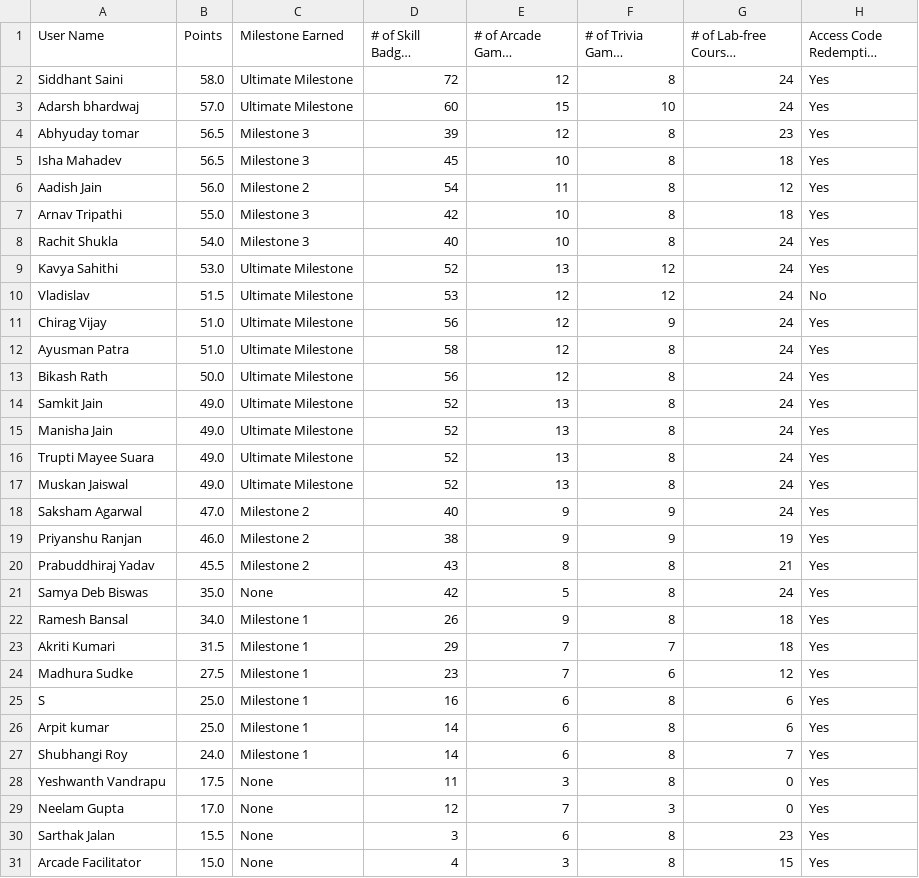
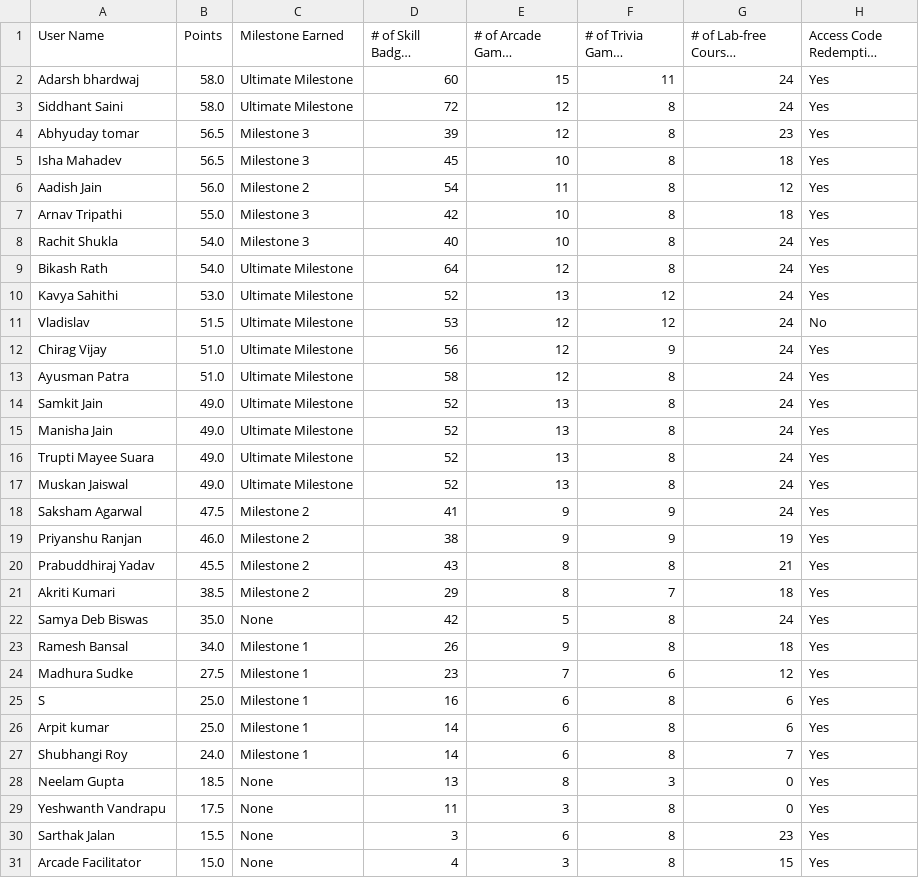
Before and after one commit to DhruvKBansal/GCAF2, a CSV file: leaderboard.csv, drawn as a sheet; only a part is shown; long unchanged cells end in …; removed rows and columns are numbered as before the commit, all else as after; the diff names each change by its address in the sheet, - before the commit and + after, or states it on an @@ line.

Commit message:
Leaderboard updated for 09 October 2025

```diff
--- a/leaderboard.csv
+++ b/leaderboard.csv
+row 2: Adarsh bhardwaj | 58.0 | Ultimate Milestone | 60 | 15 | 11 | 24 | Yes
-row 3: Adarsh bhardwaj | 57.0 | Ultimate Milestone | 60 | 15 | 10 | 24 | Yes
+row 9: Bikash Rath | 54.0 | Ultimate Milestone | 64 | 12 | 8 | 24 | Yes
-row 13: Bikash Rath | 50.0 | Ultimate Milestone | 56 | 12 | 8 | 24 | Yes
-B18 (Points): 47.0
+B18 (Points): 47.5
-D18 (# of Skill Badges Completed): 40
+D18 (# of Skill Badges Completed): 41
+row 21: Akriti Kumari | 38.5 | Milestone 2 | 29 | 8 | 7 | 18 | Yes
-row 23: Akriti Kumari | 31.5 | Milestone 1 | 29 | 7 | 7 | 18 | Yes
+row 28: Neelam Gupta | 18.5 | None | 13 | 8 | 3 | 0 | Yes
-row 29: Neelam Gupta | 17.0 | None | 12 | 7 | 3 | 0 | Yes
```
